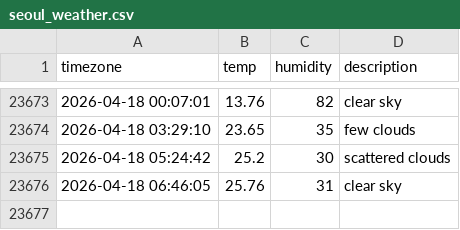
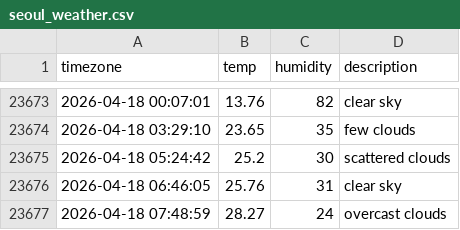
Before and after one commit to je0ngh2/seoul_weather, a CSV file: seoul_weather.csv, drawn as a sheet; only a part is shown, gaps mark what is left out.

```diff
--- a/seoul_weather.csv
+++ b/seoul_weather.csv
@@ -23676 +23676,2 @@ timezone,temp,humidity,description
 2026-04-18 06:46:05,25.76,31,clear sky
+2026-04-18 07:48:59,28.27,24,overcast clouds
```
